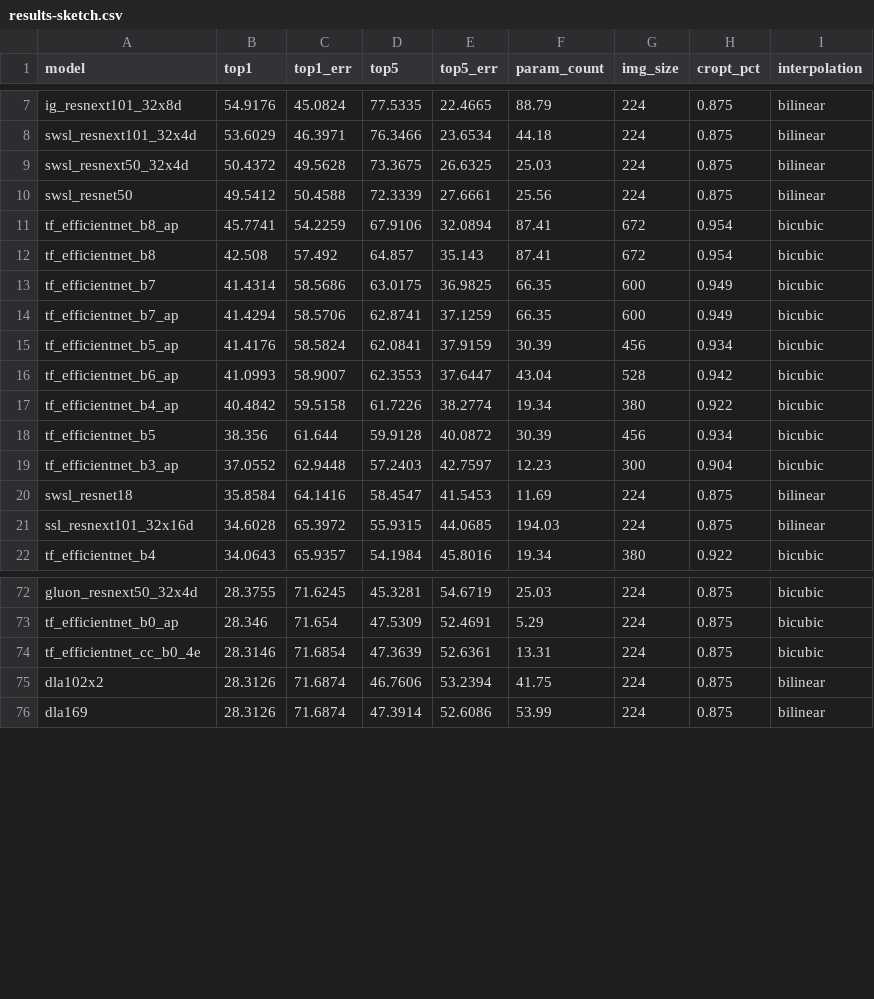
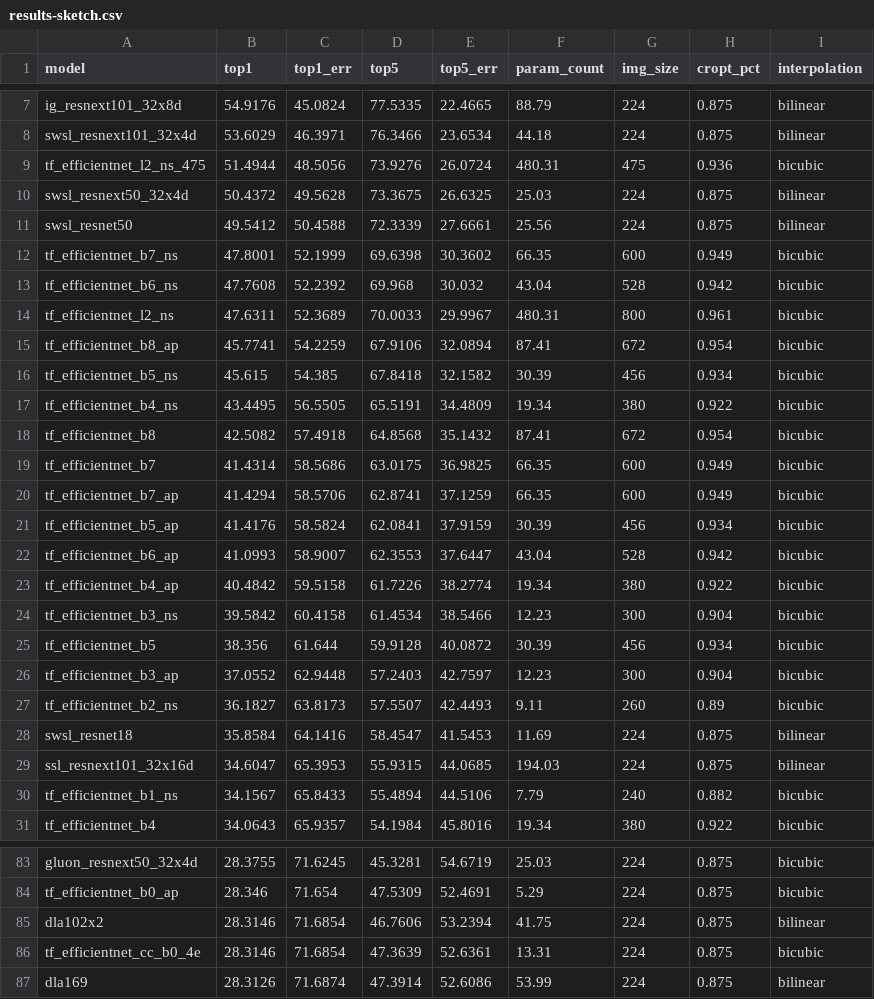
Before and after one commit to huggingface/pytorch-image-models, a CSV file: results/results-sketch.csv, drawn as a sheet; only a part is shown, gaps mark what is left out; the diff covers the shown part only.

Commit message:
Update results with latest NoisyStudent models and SelectiveKernel models

```diff
--- a/results/results-sketch.csv
+++ b/results/results-sketch.csv
@@ -8,6 +8,12 @@ ig_resnext101_32x8d,54.9176,45.0824,77.5335,22.4665,88.79,224,0.875,bilinear
 swsl_resnext101_32x4d,53.6029,46.3971,76.3466,23.6534,44.18,224,0.875,bilinear
+tf_efficientnet_l2_ns_475,51.4944,48.5056,73.9276,26.0724,480.31,475,0.936,bicubic
 swsl_resnext50_32x4d,50.4372,49.5628,73.3675,26.6325,25.03,224,0.875,bilinear
 swsl_resnet50,49.5412,50.4588,72.3339,27.6661,25.56,224,0.875,bilinear
+tf_efficientnet_b7_ns,47.8001,52.1999,69.6398,30.3602,66.35,600,0.949,bicubic
+tf_efficientnet_b6_ns,47.7608,52.2392,69.968,30.032,43.04,528,0.942,bicubic
+tf_efficientnet_l2_ns,47.6311,52.3689,70.0033,29.9967,480.31,800,0.961,bicubic
 tf_efficientnet_b8_ap,45.7741,54.2259,67.9106,32.0894,87.41,672,0.954,bicubic
-tf_efficientnet_b8,42.508,57.492,64.857,35.143,87.41,672,0.954,bicubic
+tf_efficientnet_b5_ns,45.615,54.385,67.8418,32.1582,30.39,456,0.934,bicubic
+tf_efficientnet_b4_ns,43.4495,56.5505,65.5191,34.4809,19.34,380,0.922,bicubic
+tf_efficientnet_b8,42.5082,57.4918,64.8568,35.1432,87.41,672,0.954,bicubic
 tf_efficientnet_b7,41.4314,58.5686,63.0175,36.9825,66.35,600,0.949,bicubic
@@ -17,6 +23,9 @@ tf_efficientnet_b6_ap,41.0993,58.9007,62.3553,37.6447,43.04,528,0.942,bicubic
 tf_efficientnet_b4_ap,40.4842,59.5158,61.7226,38.2774,19.34,380,0.922,bicubic
+tf_efficientnet_b3_ns,39.5842,60.4158,61.4534,38.5466,12.23,300,0.904,bicubic
 tf_efficientnet_b5,38.356,61.644,59.9128,40.0872,30.39,456,0.934,bicubic
 tf_efficientnet_b3_ap,37.0552,62.9448,57.2403,42.7597,12.23,300,0.904,bicubic
+tf_efficientnet_b2_ns,36.1827,63.8173,57.5507,42.4493,9.11,260,0.89,bicubic
 swsl_resnet18,35.8584,64.1416,58.4547,41.5453,11.69,224,0.875,bilinear
-ssl_resnext101_32x16d,34.6028,65.3972,55.9315,44.0685,194.03,224,0.875,bilinear
+ssl_resnext101_32x16d,34.6047,65.3953,55.9315,44.0685,194.03,224,0.875,bilinear
+tf_efficientnet_b1_ns,34.1567,65.8433,55.4894,44.5106,7.79,240,0.882,bicubic
 tf_efficientnet_b4,34.0643,65.9357,54.1984,45.8016,19.34,380,0.922,bicubic
@@ -73,4 +84,4 @@ gluon_resnext50_32x4d,28.3755,71.6245,45.3281,54.6719,25.03,224,0.875,bicubic
 tf_efficientnet_b0_ap,28.346,71.654,47.5309,52.4691,5.29,224,0.875,bicubic
+dla102x2,28.3146,71.6854,46.7606,53.2394,41.75,224,0.875,bilinear
 tf_efficientnet_cc_b0_4e,28.3146,71.6854,47.3639,52.6361,13.31,224,0.875,bicubic
-dla102x2,28.3126,71.6874,46.7606,53.2394,41.75,224,0.875,bilinear
 dla169,28.3126,71.6874,47.3914,52.6086,53.99,224,0.875,bilinear
```
Also changed, not shown: 4 added rows and 16 edited cells elsewhere in this file, results/results-imagenet-a.csv, results/results-imagenet.csv, 1 other file.
